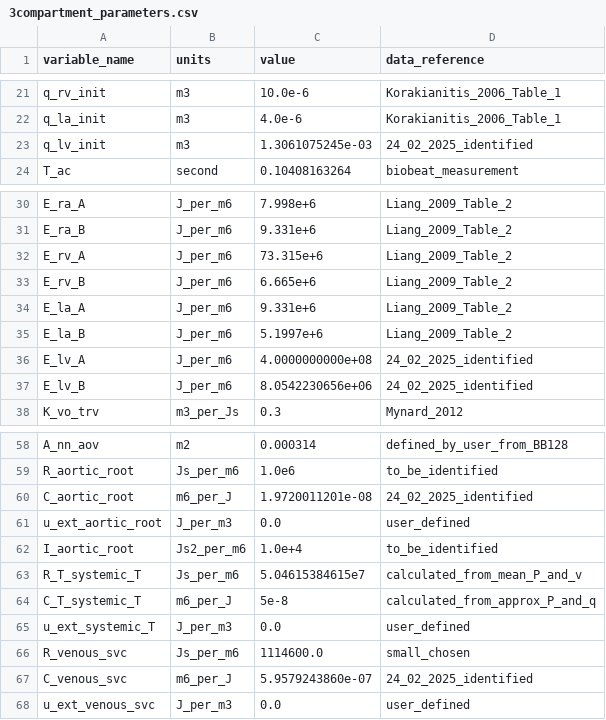
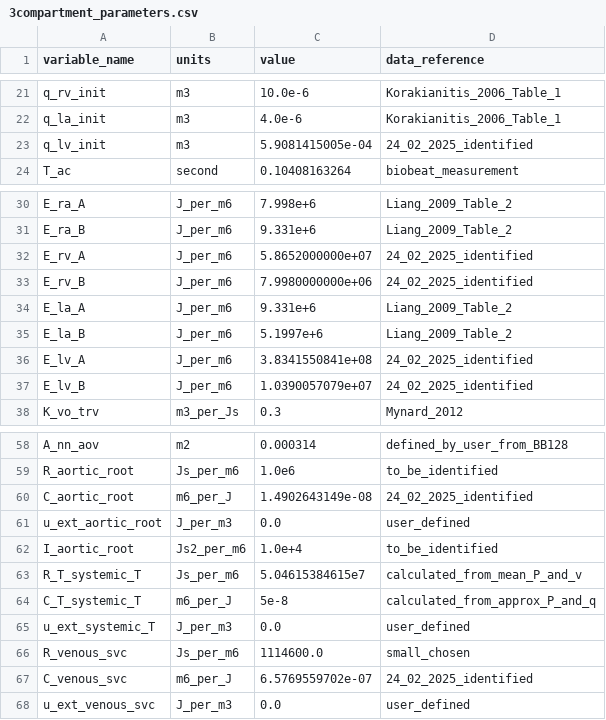
Before and after one commit to ViktorKensen/runs, a CSV file: 3compartment/generated_models/3compartment_3compartment_obs_data/3compartment_parameters.csv, drawn as a sheet; only a part is shown, gaps mark what is left out.

```diff
--- a/3compartment/generated_models/3compartment_3compartment_obs_data/3compartment_parameters.csv
+++ b/3compartment/generated_models/3compartment_3compartment_obs_data/3compartment_parameters.csv
@@ -22,3 +22,3 @@ q_rv_init,m3,10.0e-6,Korakianitis_2006_Table_1
 q_la_init,m3,4.0e-6,Korakianitis_2006_Table_1
-q_lv_init,m3,1.3061075245e-03,24_02_2025_identified
+q_lv_init,m3,5.9081415005e-04,24_02_2025_identified
 T_ac,second,0.10408163264,biobeat_measurement
@@ -31,8 +31,8 @@ E_ra_A,J_per_m6,7.998e+6,Liang_2009_Table_2
 E_ra_B,J_per_m6,9.331e+6,Liang_2009_Table_2
-E_rv_A,J_per_m6,73.315e+6,Liang_2009_Table_2
-E_rv_B,J_per_m6,6.665e+6,Liang_2009_Table_2
+E_rv_A,J_per_m6,5.8652000000e+07,24_02_2025_identified
+E_rv_B,J_per_m6,7.9980000000e+06,24_02_2025_identified
 E_la_A,J_per_m6,9.331e+6,Liang_2009_Table_2
 E_la_B,J_per_m6,5.1997e+6,Liang_2009_Table_2
-E_lv_A,J_per_m6,4.0000000000e+08,24_02_2025_identified
-E_lv_B,J_per_m6,8.0542230656e+06,24_02_2025_identified
+E_lv_A,J_per_m6,3.8341550841e+08,24_02_2025_identified
+E_lv_B,J_per_m6,1.0390057079e+07,24_02_2025_identified
 K_vo_trv,m3_per_Js,0.3,Mynard_2012
@@ -59,3 +59,3 @@ A_nn_aov,m2,0.000314,defined_by_user_from_BB128
 R_aortic_root,Js_per_m6,1.0e6,to_be_identified
-C_aortic_root,m6_per_J,1.9720011201e-08,24_02_2025_identified
+C_aortic_root,m6_per_J,1.4902643149e-08,24_02_2025_identified
 u_ext_aortic_root,J_per_m3,0.0,user_defined
@@ -66,3 +66,3 @@ u_ext_systemic_T,J_per_m3,0.0,user_defined
 R_venous_svc,Js_per_m6,1114600.0,small_chosen
-C_venous_svc,m6_per_J,5.9579243860e-07,24_02_2025_identified
+C_venous_svc,m6_per_J,6.5769559702e-07,24_02_2025_identified
 u_ext_venous_svc,J_per_m3,0.0,user_defined
```
Also changed, not shown: 3compartment/param_id_output/genetic_algorithm_3compartment_3compartment_obs_data/best_cost_history.csv, 3compartment/param_id_output/genetic_algorithm_3compartment_3compartment_obs_data/best_param_vals_history.csv, 32 other files.
